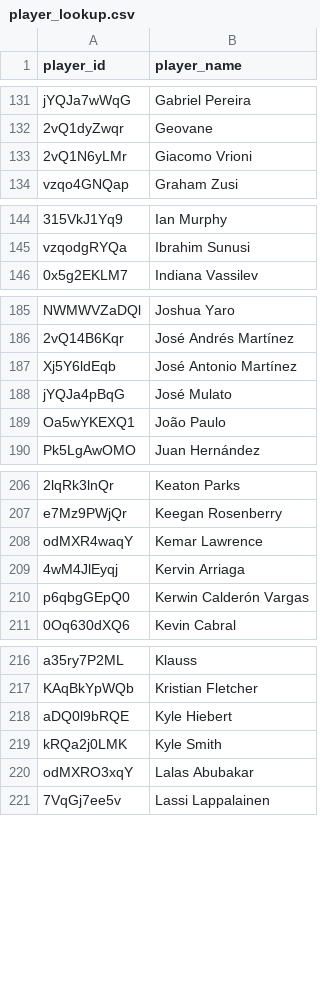
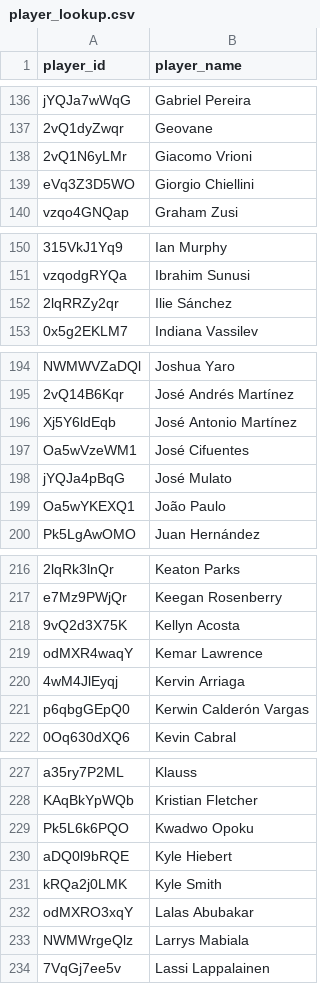
Before and after one commit to akeaswaran/goalsadded-data, a CSV file: data/player_lookup.csv, drawn as a sheet; only a part is shown, gaps mark what is left out; the diff covers the shown part only; the diff names each change by its address in the sheet, - before the commit and + after, or states it on an @@ line.

```diff
--- a/data/player_lookup.csv
+++ b/data/player_lookup.csv
+row 139: eVq3Z3D5WO | Giorgio Chiellini
+row 152: 2lqRRZy2qr | Ilie Sánchez
+row 197: Oa5wVzeWM1 | José Cifuentes
+row 218: 9vQ2d3X75K | Kellyn Acosta
+row 229: Pk5L6k6PQO | Kwadwo Opoku
+row 233: NWMWrgeQlz | Larrys Mabiala
```
Also changed, not shown: 10 added rows elsewhere in this file, data/player-g+-pct.csv, data/season-g+-pct.csv, 2 other files.
